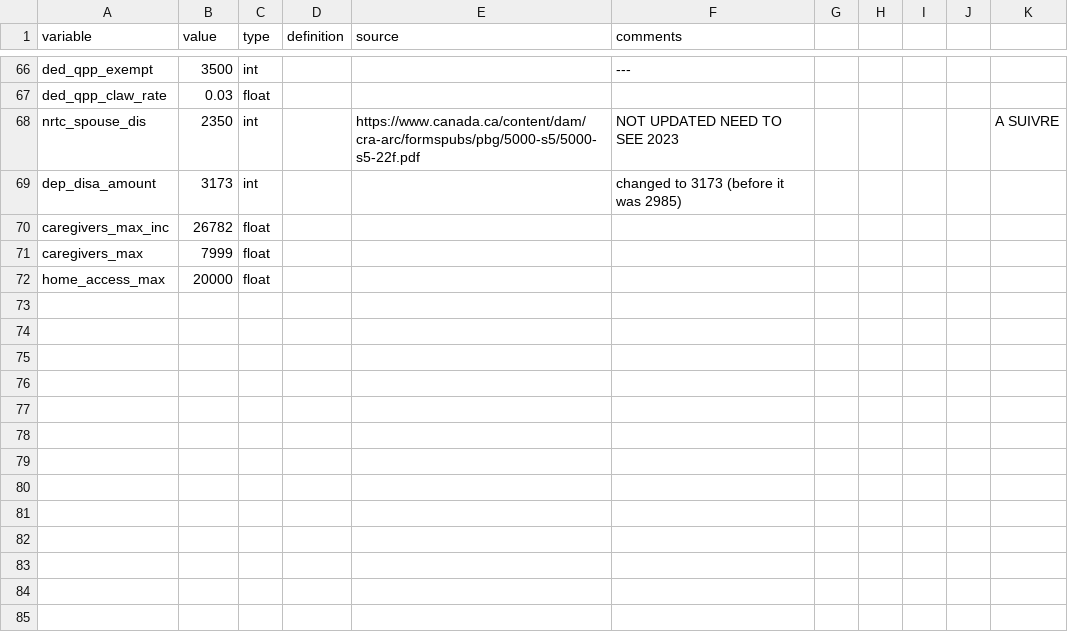
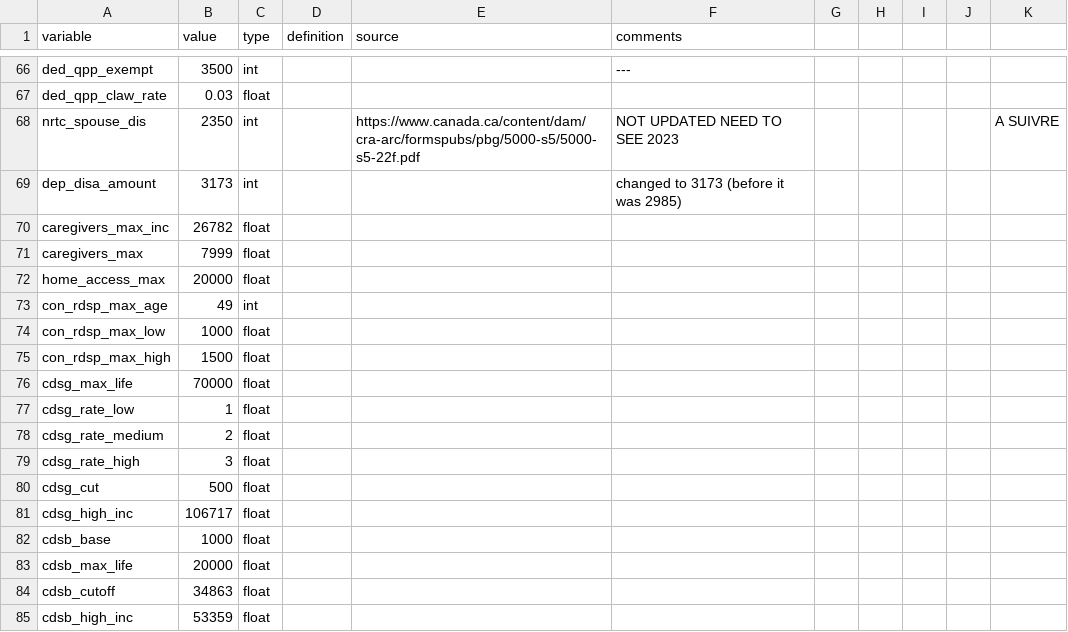
Before and after one commit to CREEi-models/srd, a CSV file: srd/federal/params/federal_2023.csv, drawn as a sheet; only a part is shown, gaps mark what is left out; the diff names each change by its address in the sheet, - before the commit and + after, or states it on an @@ line.

Commit message:
Ajout params "rdsp" et "cdsg" à "federal_2023.csv"

```diff
--- a/srd/federal/params/federal_2023.csv
+++ b/srd/federal/params/federal_2023.csv
+row 73: con_rdsp_max_age | 49 | int
+row 74: con_rdsp_max_low | 1000 | float
+row 75: con_rdsp_max_high | 1500 | float
+row 76: cdsg_max_life | 70000 | float
+row 77: cdsg_rate_low | 1 | float
+row 78: cdsg_rate_medium | 2 | float
+row 79: cdsg_rate_high | 3 | float
+row 80: cdsg_cut | 500 | float
+row 81: cdsg_high_inc | 106717 | float
+row 82: cdsb_base | 1000 | float
+row 83: cdsb_max_life | 20000 | float
+row 84: cdsb_cutoff | 34863 | float
+row 85: cdsb_high_inc | 53359 | float
```
